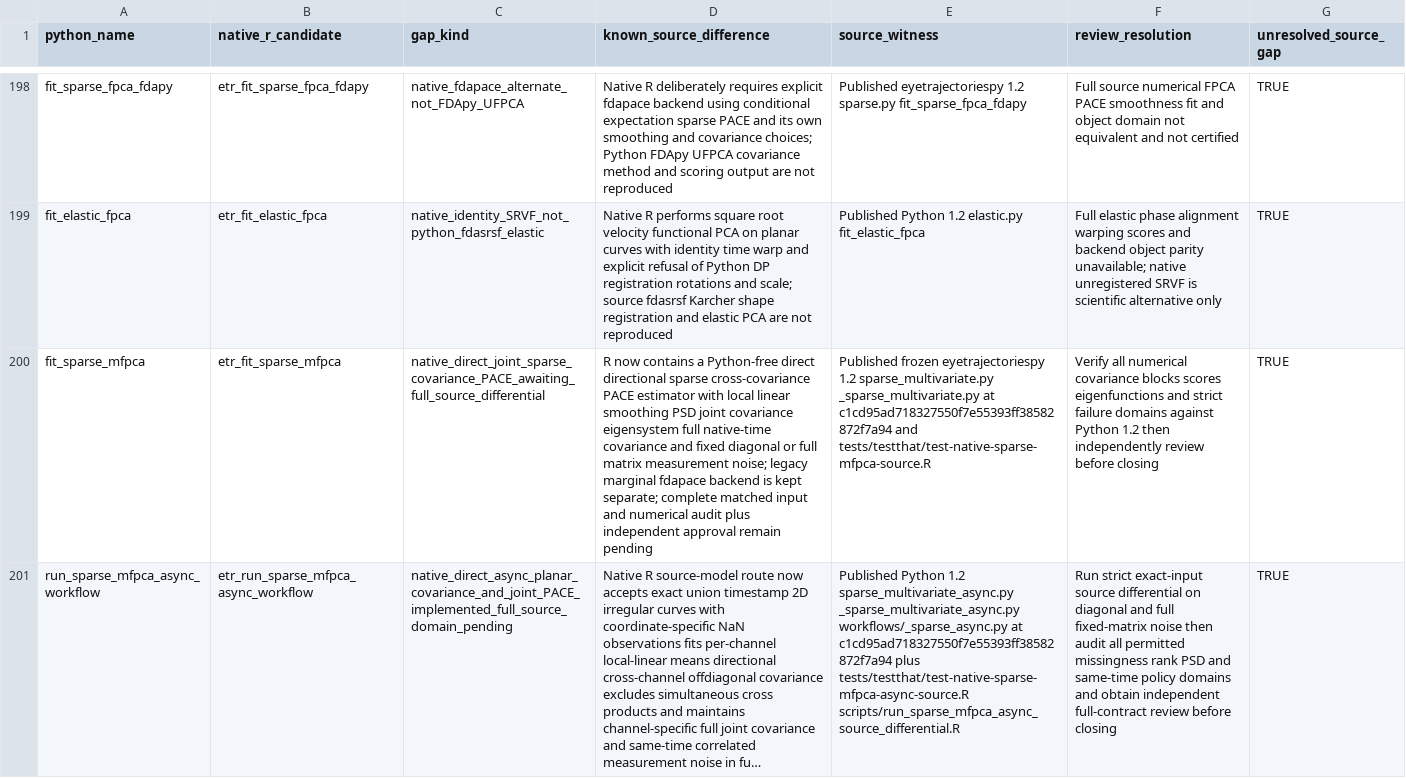
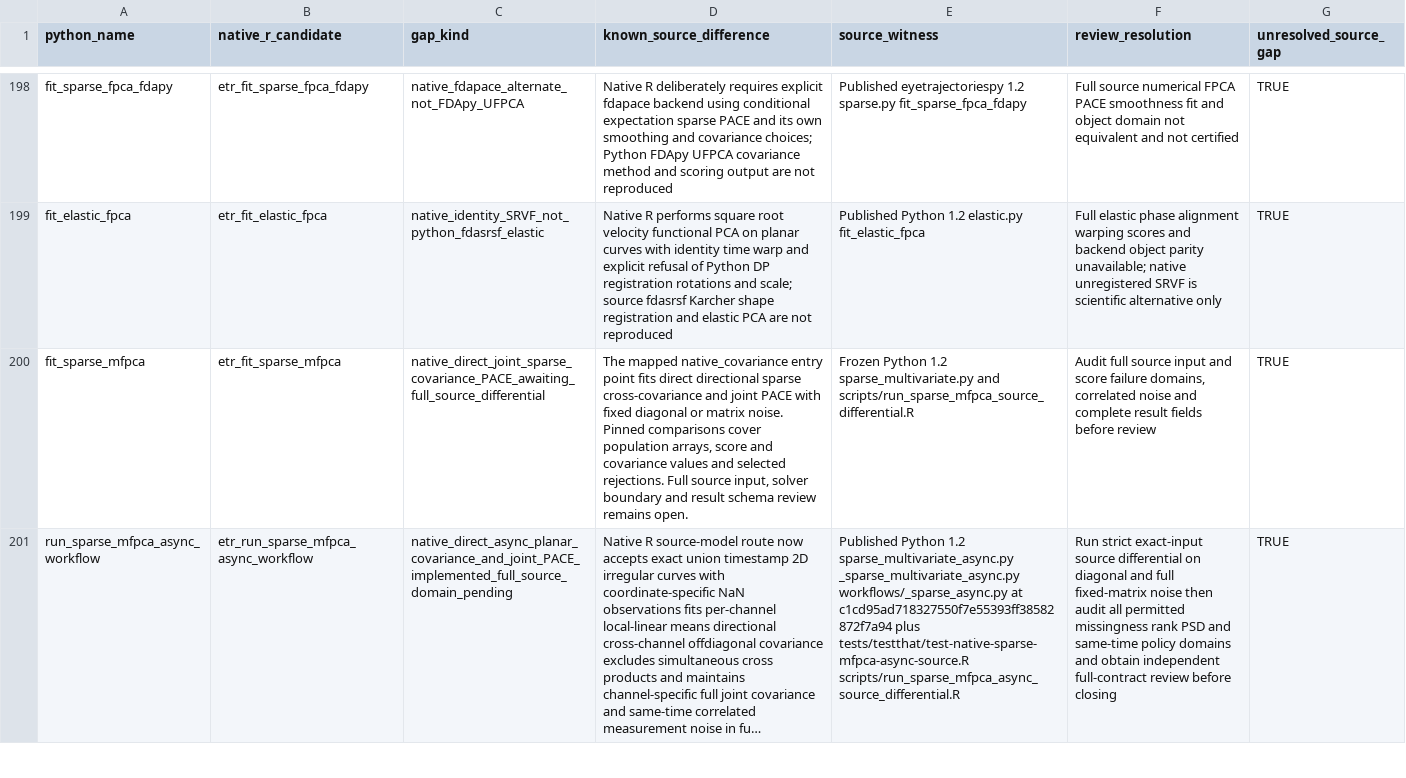
Before and after one commit to stefanosbalaskas/eyetrajectories, a CSV file: inst/extdata/native_source_contract_gaps_stage22.csv, drawn as a sheet; only a part is shown, gaps mark what is left out; long unchanged cells end in …; the diff covers the shown part only; the diff names each change by its address in the sheet, - before the commit and + after, or states it on an @@ line.

Commit message:
Preserve sparse workflow inputs and refresh open contract evidence

```diff
--- a/inst/extdata/native_source_contract_gaps_stage22.csv
+++ b/inst/extdata/native_source_contract_gaps_stage22.csv
-D200 (known_source_difference): R now contains a Python-free direct directional sparse cross-covariance PACE estimator with local linear smoothing PSD joint covariance eigensystem full native-time covariance and fixed diagonal or full matrix measurement noise; legacy marginal fdapace backend is kept separate; complete matched input and numerical audit plus independent approval remain pending
+D200 (known_source_difference): The mapped native_covariance entry point fits direct directional sparse cross-covariance and joint PACE with fixed diagonal or matrix noise. Pinned comparisons cover population arrays, score and covariance values and selected rejections. Full source input, solver boundary and result schema review remains open.
-E200 (source_witness): Published frozen eyetrajectoriespy 1.2 sparse_multivariate.py _sparse_multivariate.py at c1cd95ad718327550f7e55393ff38582872f7a94 and tests/testthat/test-native-sparse-mfpca-source.R
+E200 (source_witness): Frozen Python 1.2 sparse_multivariate.py and scripts/run_sparse_mfpca_source_differential.R
-F200 (review_resolution): Verify all numerical covariance blocks scores eigenfunctions and strict failure domains against Python 1.2 then independently review before closing
+F200 (review_resolution): Audit full source input and score failure domains, correlated noise and complete result fields before review
```
Also changed, not shown: 23 edited cells elsewhere in this file, 6 other files.
